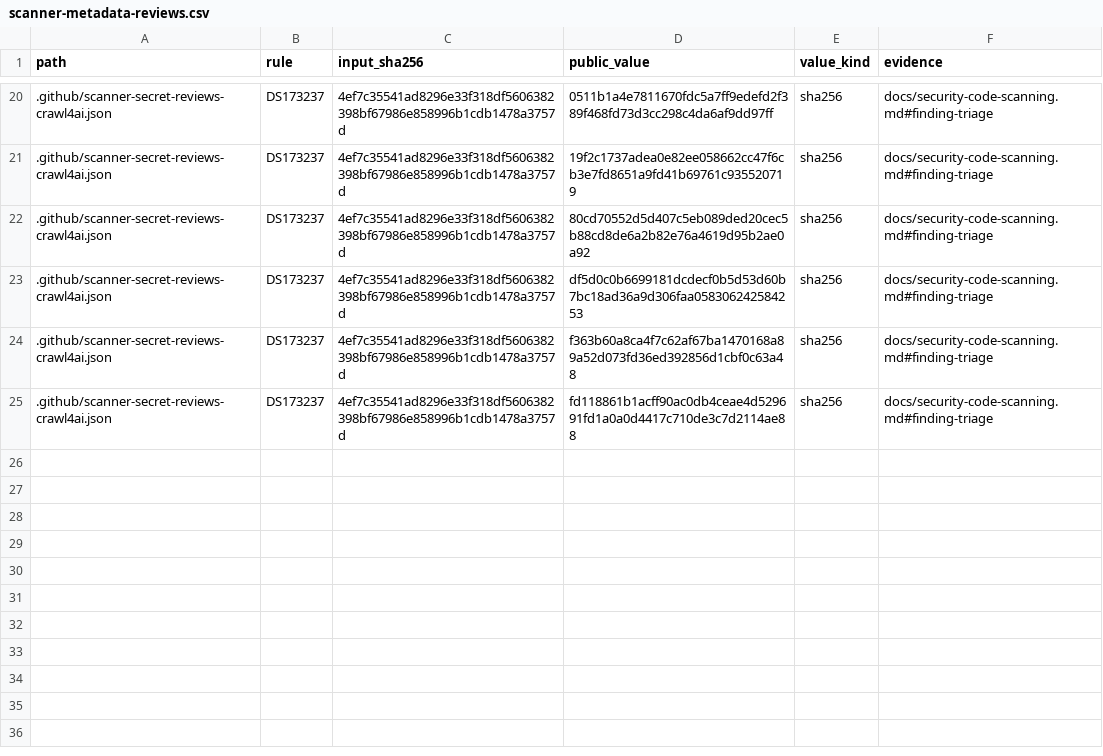
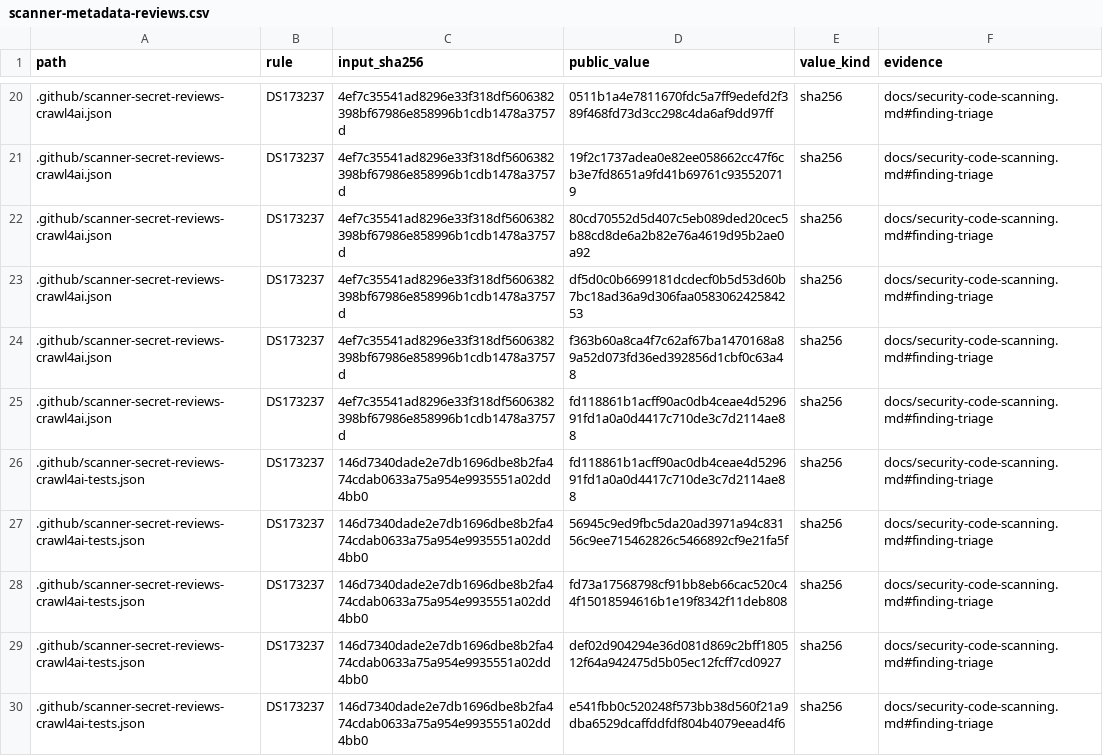
Before and after one commit to strmt7/SuperZip, a CSV file: .github/scanner-metadata-reviews.csv, drawn as a sheet; only a part is shown, gaps mark what is left out; the diff names each change by its address in the sheet, - before the commit and + after, or states it on an @@ line.

Commit message:
Add bounded Neutron byte-plane trials and exact public-fixture reviews

```diff
--- a/.github/scanner-metadata-reviews.csv
+++ b/.github/scanner-metadata-reviews.csv
+row 26: .github/scanner-secret-reviews-crawl4ai-tests.json | DS173237 | 146d7340dade2e7db1696dbe8b2fa474cdab0633a75a954e9935551a02dd4bb0 | fd118861b1acff90ac0db4ceae4d529691fd1a0a0d4417c710de3c7d2114ae88 | sha256 | docs/security-code-scanning.md#finding-triage
+row 27: .github/scanner-secret-reviews-crawl4ai-tests.json | DS173237 | 146d7340dade2e7db1696dbe8b2fa474cdab0633a75a954e9935551a02dd4bb0 | 56945c9ed9fbc5da20ad3971a94c83156c9ee715462826c5466892cf9e21fa5f | sha256 | docs/security-code-scanning.md#finding-triage
+row 28: .github/scanner-secret-reviews-crawl4ai-tests.json | DS173237 | 146d7340dade2e7db1696dbe8b2fa474cdab0633a75a954e9935551a02dd4bb0 | fd73a17568798cf91bb8eb66cac520c44f15018594616b1e19f8342f11deb808 | sha256 | docs/security-code-scanning.md#finding-triage
+row 29: .github/scanner-secret-reviews-crawl4ai-tests.json | DS173237 | 146d7340dade2e7db1696dbe8b2fa474cdab0633a75a954e9935551a02dd4bb0 | def02d904294e36d081d869c2bff180512f64a942475d5b05ec12fcff7cd0927 | sha256 | docs/security-code-scanning.md#finding-triage
+row 30: .github/scanner-secret-reviews-crawl4ai-tests.json | DS173237 | 146d7340dade2e7db1696dbe8b2fa474cdab0633a75a954e9935551a02dd4bb0 | e541fbb0c520248f573bb38d560f21a9dba6529dcaffddfdf804b4079eead4f6 | sha256 | docs/security-code-scanning.md#finding-triage
```
Also changed, not shown: 37 other files.
